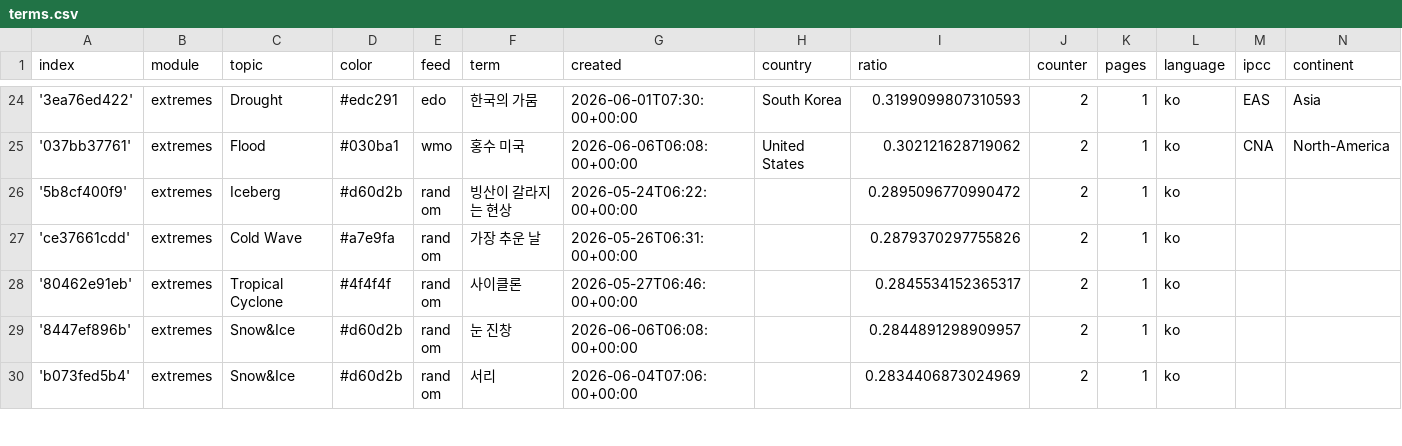
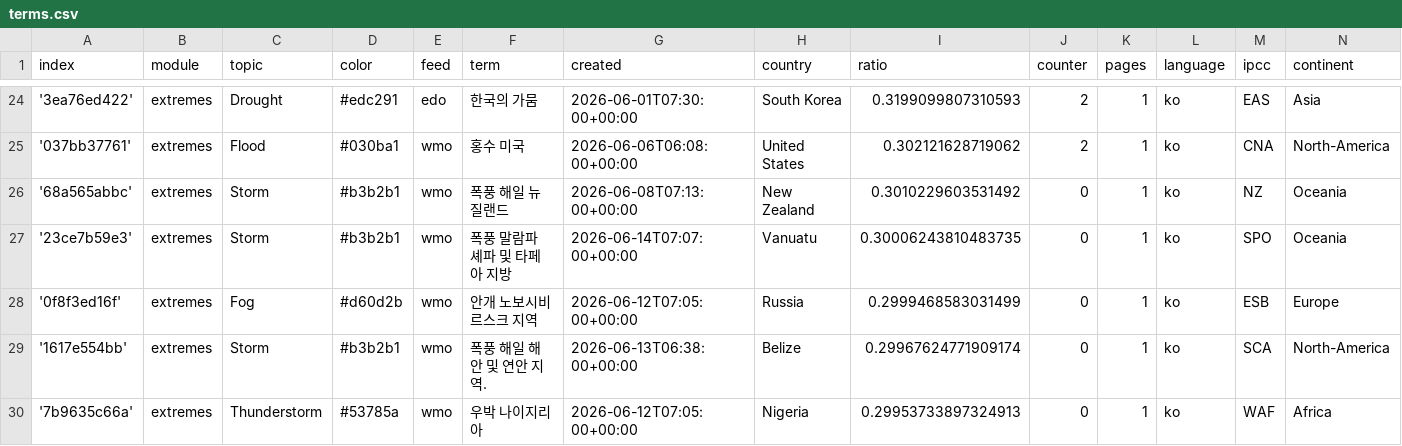
Before and after one commit to kamic-news/koreanExtremes, a CSV file: terms.csv, drawn as a sheet; only a part is shown, gaps mark what is left out; the shorter side is filled out with more unchanged rows; the diff covers the shown part only; the diff names each change by its address in the sheet, - before the commit and + after, or states it on an @@ line.

Commit message:
Commit from GitHub Actions (import:0.0)

```diff
--- a/terms.csv
+++ b/terms.csv
+row 26: '68a565abbc' | extremes | Storm | #b3b2b1 | wmo | 폭풍 해일 뉴질랜드 | 2026-06-08T07:13:00+00:00 | New Zealand | 0.3010229603531492 | 0 | 1 | ko | NZ | Oceania
+row 27: '23ce7b59e3' | extremes | Storm | #b3b2b1 | wmo | 폭풍 말람파 셰파 및 타페아 지방 | 2026-06-14T07:07:00+00:00 | Vanuatu | 0.30006243810483735 | 0 | 1 | ko | SPO | Oceania
+row 28: '0f8f3ed16f' | extremes | Fog | #d60d2b | wmo | 안개 노보시비르스크 지역 | 2026-06-12T07:05:00+00:00 | Russia | 0.2999468583031499 | 0 | 1 | ko | ESB | Europe
+row 29: '1617e554bb' | extremes | Storm | #b3b2b1 | wmo | 폭풍 해일 해안 및 연안 지역. | 2026-06-13T06:38:00+00:00 | Belize | 0.29967624771909174 | 0 | 1 | ko | SCA | North-America
+row 30: '7b9635c66a' | extremes | Thunderstorm | #53785a | wmo | 우박 나이지리아 | 2026-06-12T07:05:00+00:00 | Nigeria | 0.29953733897324913 | 0 | 1 | ko | WAF | Africa
```
Also changed, not shown: 5 added rows and 4 edited cells elsewhere in this file.
